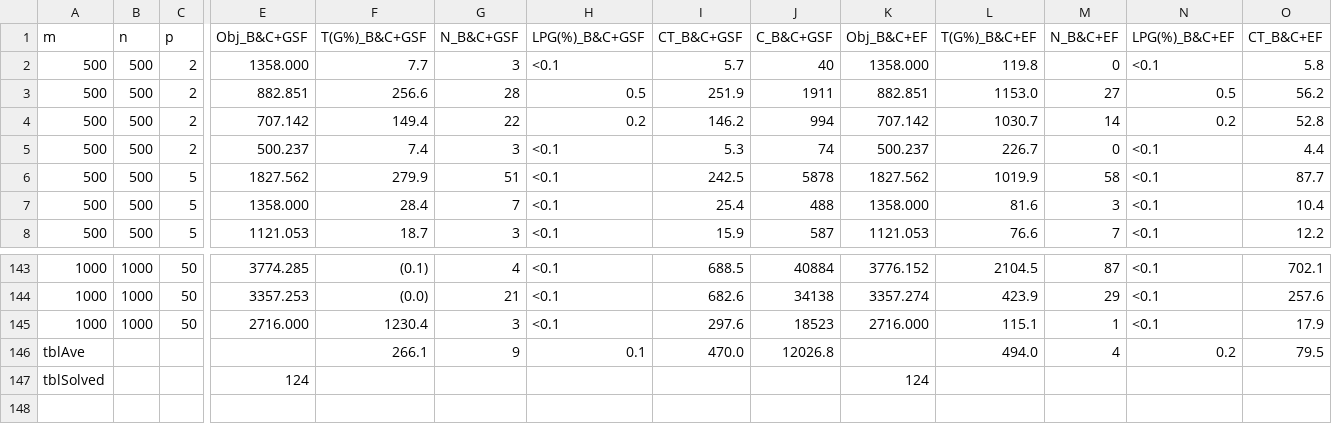
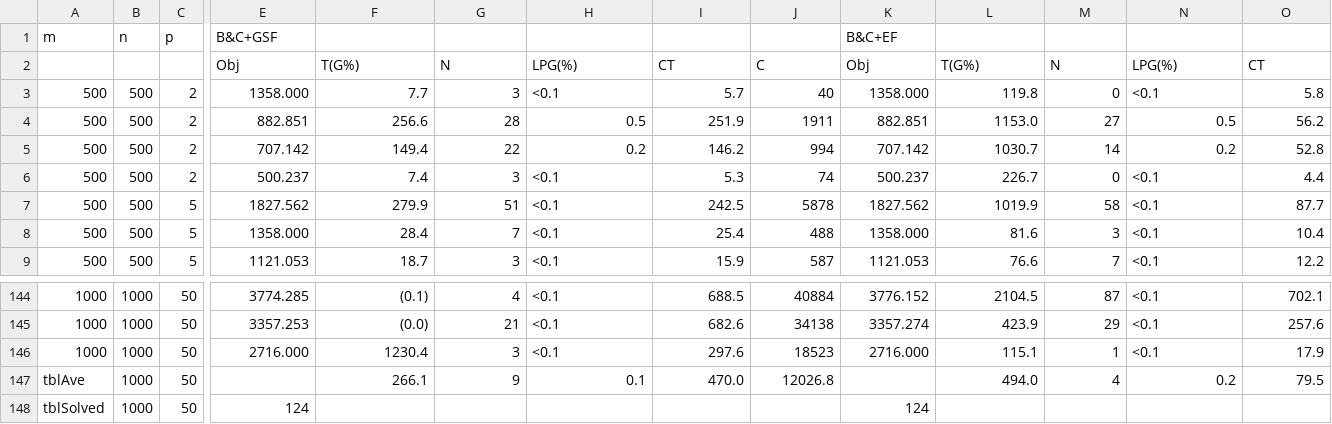
Before and after one commit to Yuqi-Guoo/SCFLP, a CSV file: tbl_1000_merge.csv, drawn as a sheet; only a part is shown, gaps mark what is left out; addresses are those after the commit; rows hold the shown columns only; the diff covers the shown part only; the diff names each change by its address in the sheet, - before the commit and + after, or states it on an @@ line.

Commit message:
Update tbl_1000_merge.csv

```diff
--- a/tbl_1000_merge.csv
+++ b/tbl_1000_merge.csv
-E1: Obj_B&C+GSF
+E1: B&C+GSF
-F1: T(G%)_B&C+GSF
+F1: (empty)
-G1: N_B&C+GSF
+G1: (empty)
-H1: LPG(%)_B&C+GSF
+H1: (empty)
-I1: CT_B&C+GSF
+I1: (empty)
-J1: C_B&C+GSF
+J1: (empty)
-K1: Obj_B&C+EF
+K1: B&C+EF
-L1: T(G%)_B&C+EF
+L1: (empty)
-M1: N_B&C+EF
+M1: (empty)
-N1: LPG(%)_B&C+EF
+N1: (empty)
-O1: CT_B&C+EF
+O1: (empty)
+row 2:  |  |  | Obj | T(G%) | N | LPG(%) | CT | C | Obj | T(G%) | N | LPG(%) | CT
-B147:B148: (empty)
+B147:B148: 1000
-C147:C148: (empty)
+C147:C148: 50
```
Also changed, not shown: 1 edited cell elsewhere in this file.
